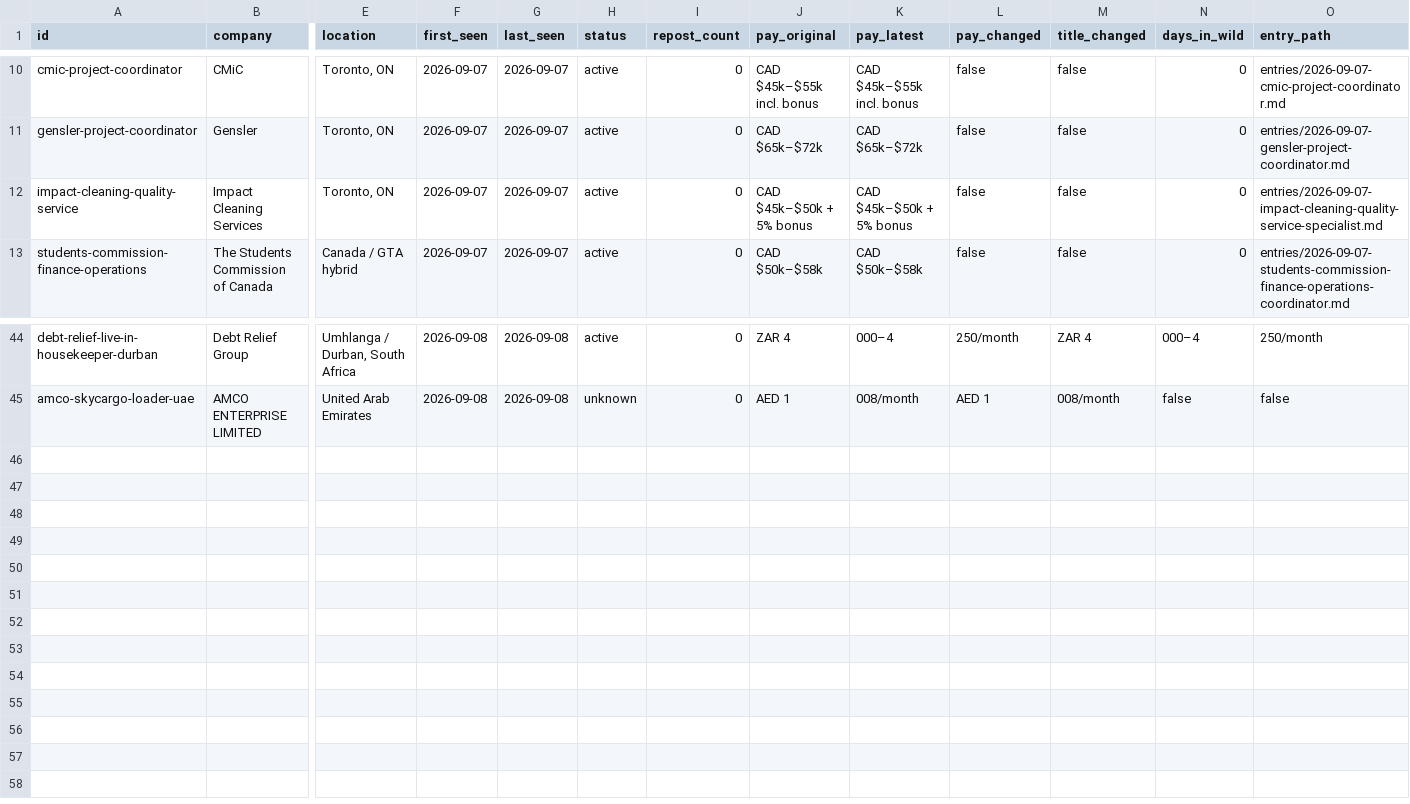
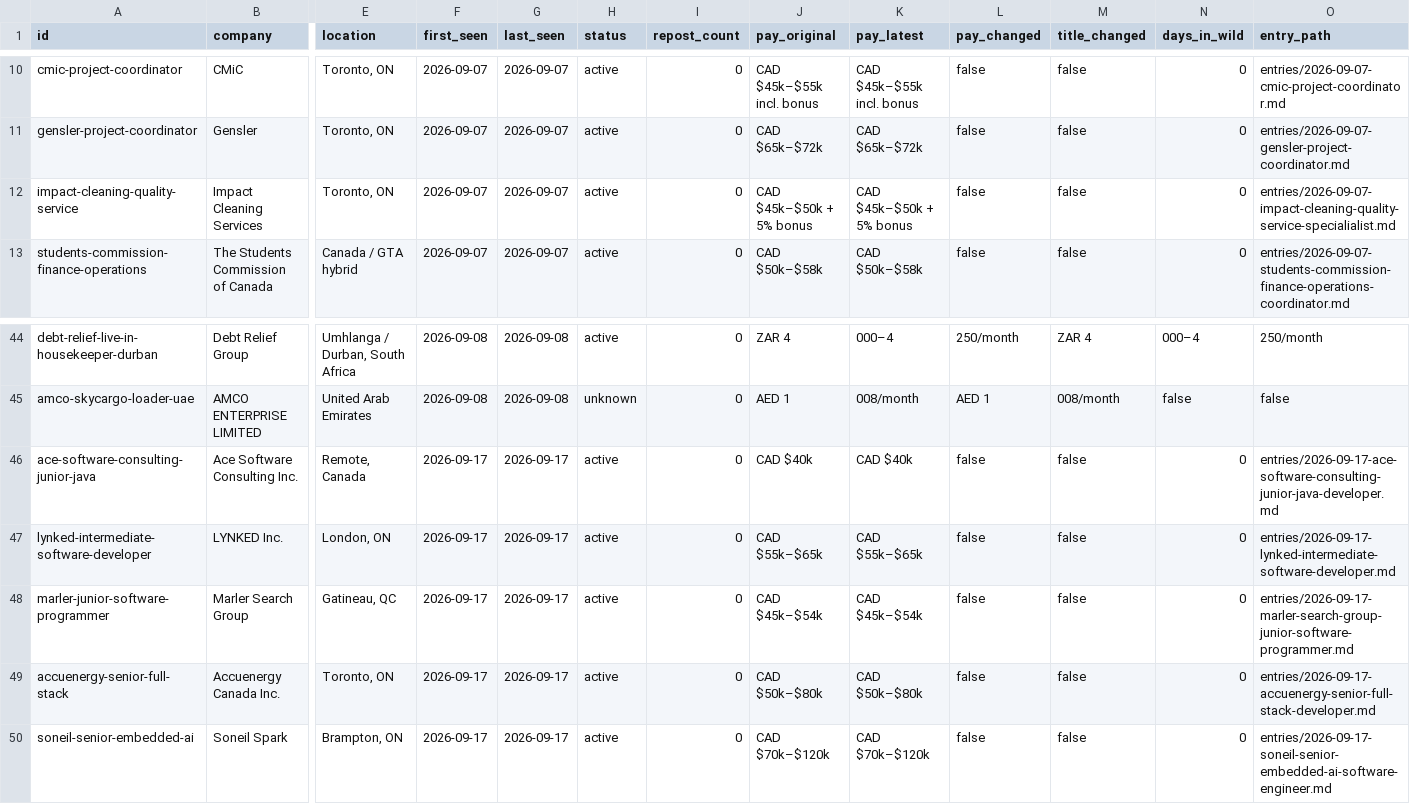
Before and after one commit to teamleaderleo/Horrendous-Jobs, a CSV file: tracking/jobs.csv, drawn as a sheet; only a part is shown, gaps mark what is left out; rows hold the shown columns only; the diff names each change by its address in the sheet, - before the commit and + after, or states it on an @@ line.

Commit message:
Track Canadian software lowball specimens

```diff
--- a/tracking/jobs.csv
+++ b/tracking/jobs.csv
-O12 (entry_path): entries/2026-09-07-impact-cleaning-quality-service-specialist.md
+O12 (entry_path): entries/2026-09-07-impact-cleaning-quality-service-specialialist.md
+row 46: ace-software-consulting-junior-java | Ace Software Consulting Inc. | Remote, Canada | 2026-09-17 | 2026-09-17 | active | 0 | CAD $40k | CAD $40k | false | false | 0 | entries/2026-09-17-ace-software-consulting-junior-java-developer.md
+row 47: lynked-intermediate-software-developer | LYNKED Inc. | London, ON | 2026-09-17 | 2026-09-17 | active | 0 | CAD $55k–$65k | CAD $55k–$65k | false | false | 0 | entries/2026-09-17-lynked-intermediate-software-developer.md
+row 48: marler-junior-software-programmer | Marler Search Group | Gatineau, QC | 2026-09-17 | 2026-09-17 | active | 0 | CAD $45k–$54k | CAD $45k–$54k | false | false | 0 | entries/2026-09-17-marler-search-group-junior-software-programmer.md
+row 49: accuenergy-senior-full-stack | Accuenergy Canada Inc. | Toronto, ON | 2026-09-17 | 2026-09-17 | active | 0 | CAD $50k–$80k | CAD $50k–$80k | false | false | 0 | entries/2026-09-17-accuenergy-senior-full-stack-developer.md
+row 50: soneil-senior-embedded-ai | Soneil Spark | Brampton, ON | 2026-09-17 | 2026-09-17 | active | 0 | CAD $70k–$120k | CAD $70k–$120k | false | false | 0 | entries/2026-09-17-soneil-senior-embedded-ai-software-engineer.md
```
